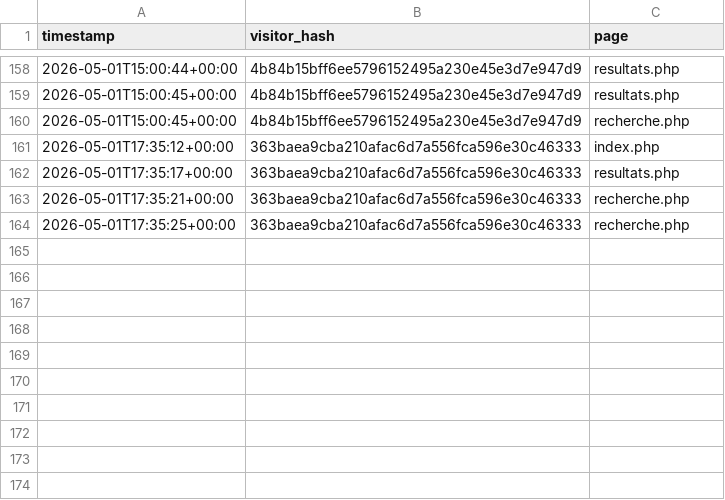
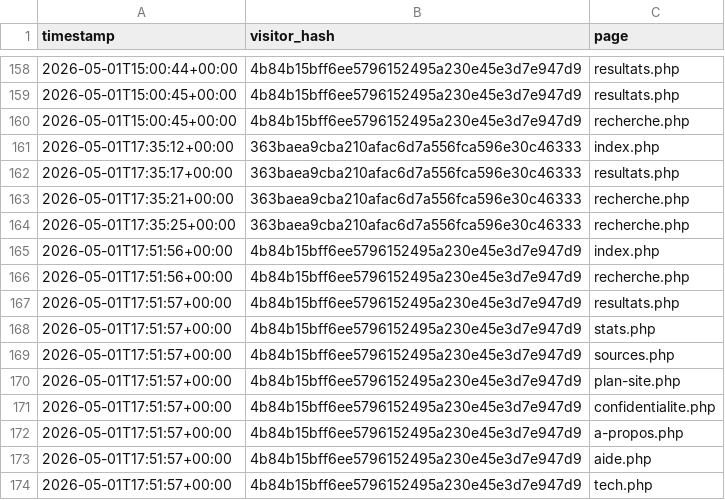
Before and after one commit to Rong-Rong11/Plein_Malin, a CSV file: storage/page_visits.csv, drawn as a sheet; only a part is shown, gaps mark what is left out.

```diff
--- a/storage/page_visits.csv
+++ b/storage/page_visits.csv
@@ -164 +164,11 @@ timestamp,visitor_hash,page
 2026-05-01T17:35:25+00:00,363baea9cba210afac6d7a556fca596e30c46333,recherche.php
+2026-05-01T17:51:56+00:00,4b84b15bff6ee5796152495a230e45e3d7e947d9,index.php
+2026-05-01T17:51:56+00:00,4b84b15bff6ee5796152495a230e45e3d7e947d9,recherche.php
+2026-05-01T17:51:57+00:00,4b84b15bff6ee5796152495a230e45e3d7e947d9,resultats.php
+2026-05-01T17:51:57+00:00,4b84b15bff6ee5796152495a230e45e3d7e947d9,stats.php
+2026-05-01T17:51:57+00:00,4b84b15bff6ee5796152495a230e45e3d7e947d9,sources.php
+2026-05-01T17:51:57+00:00,4b84b15bff6ee5796152495a230e45e3d7e947d9,plan-site.php
+2026-05-01T17:51:57+00:00,4b84b15bff6ee5796152495a230e45e3d7e947d9,confidentialite.php
+2026-05-01T17:51:57+00:00,4b84b15bff6ee5796152495a230e45e3d7e947d9,a-propos.php
+2026-05-01T17:51:57+00:00,4b84b15bff6ee5796152495a230e45e3d7e947d9,aide.php
+2026-05-01T17:51:57+00:00,4b84b15bff6ee5796152495a230e45e3d7e947d9,tech.php
```
Also changed, not shown: storage/consultations.csv, 10 other files.
